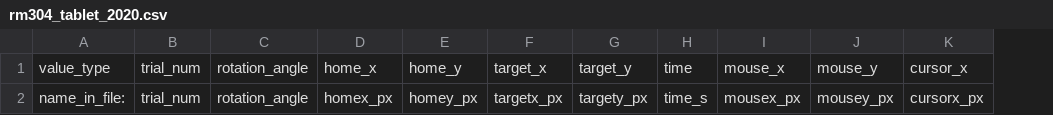
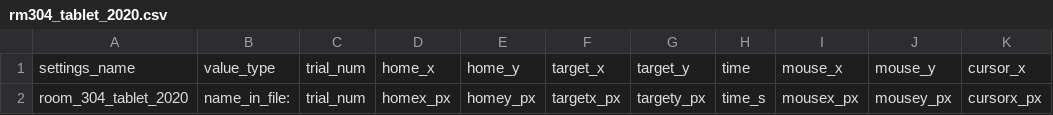
Before and after one commit to SensoriMotorControlLab/select, a CSV file: selectApp/settings/rm304_tablet_2020.csv, drawn as a sheet; only a part is shown; removed rows and columns are numbered as before the commit, all else as after; the diff names each change by its address in the sheet, - before the commit and + after, or states it on an @@ line.

```diff
--- a/selectApp/settings/rm304_tablet_2020.csv
+++ b/selectApp/settings/rm304_tablet_2020.csv
+column A, rows 1-2: settings_name | room_304_tablet_2020
-column C, rows 1-2: rotation_angle | rotation_angle
```
Also changed, not shown: selectApp/sampleData/test_mirror_rev_collapsed_selected.csv, selectApp/sampleData/test_mirror_rev_long_selected.csv, 9 other files.
